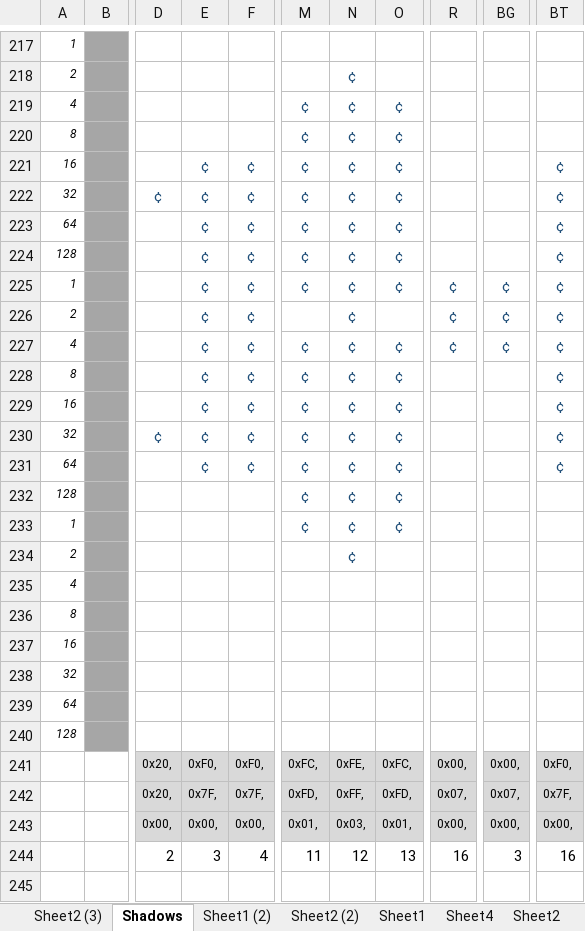
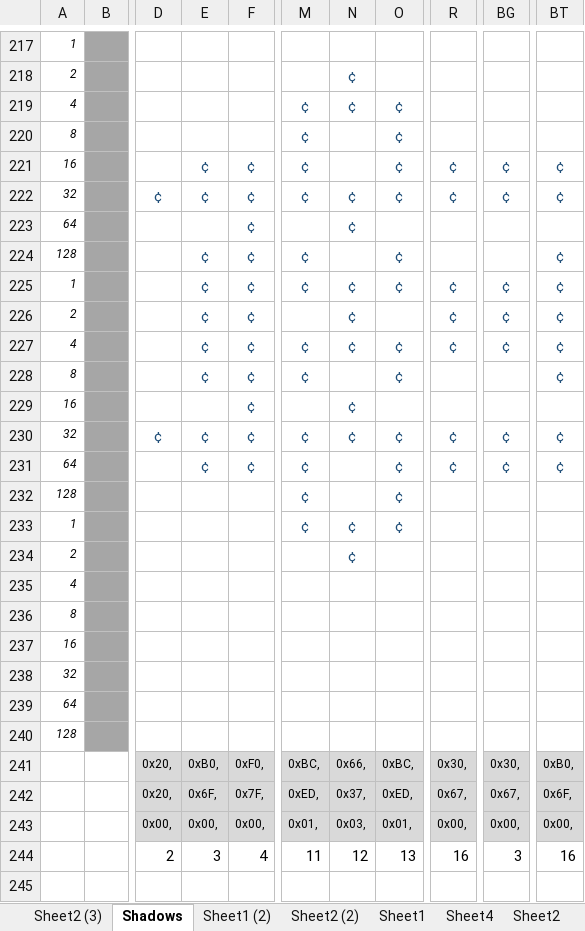
Before and after one commit to Press-Play-On-Tape/Nineteen43_Vertical, an Excel workbook: Artwork/Art2.xlsx, sheet Shadows, drawn as a sheet; only a part is shown, gaps mark what is left out; values as stored, in another font and other column widths than the file's, no borders; the diff names each change by its address in the sheet, - before the commit and + after, or states it on an @@ line.

```diff
--- a/Artwork/Art2.xlsx (sheet Shadows)
+++ b/Artwork/Art2.xlsx (sheet Shadows)
-N220:N221: ¢
+N220:N221: (empty)
-R221:R222: (empty)
+R221:R222: ¢
-BG221:BG222: (empty)
+BG221:BG222: ¢
-E223: ¢
+E223: (empty)
-M223: ¢
+M223: (empty)
-O223: ¢
+O223: (empty)
-BT223: ¢
+BT223: (empty)
-N224: ¢
+N224: (empty)
-N228: ¢
+N228: (empty)
-E229: ¢
+E229: (empty)
-M229: ¢
+M229: (empty)
-O229: ¢
+O229: (empty)
-BT229: ¢
+BT229: (empty)
-R230:R231: (empty)
+R230:R231: ¢
-BG230:BG231: (empty)
+BG230:BG231: ¢
-N231:N232: ¢
+N231:N232: (empty)
-E241: 0xF0,
+E241: 0xB0,
-M241: 0xFC,
+M241: 0xBC,
-N241: 0xFE,
+N241: 0x66,
-O241: 0xFC,
+O241: 0xBC,
-R241: 0x00,
+R241: 0x30,
-BG241: 0x00,
+BG241: 0x30,
-BT241: 0xF0,
+BT241: 0xB0,
-E242: 0x7F,
+E242: 0x6F,
-M242: 0xFD,
+M242: 0xED,
-N242: 0xFF,
+N242: 0x37,
-O242: 0xFD,
+O242: 0xED,
-R242: 0x07,
+R242: 0x67,
-BG242: 0x07,
+BG242: 0x67,
-BT242: 0x7F,
+BT242: 0x6F,
```
Also changed, not shown: 36 other files.
